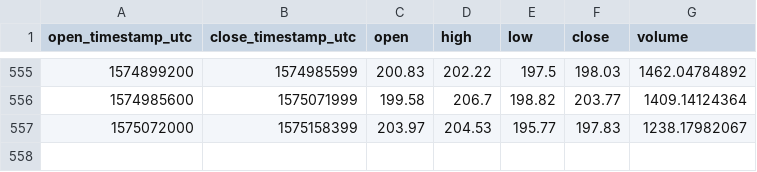
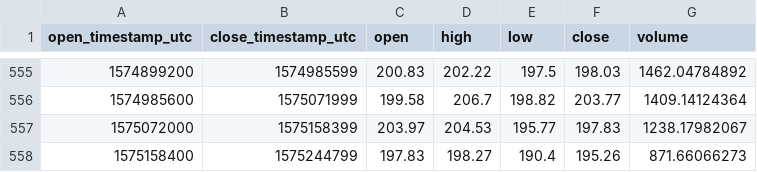
Before and after one commit to cryptobigbro/coinbasepro-BCH-EUR, a CSV file: coinbasepro-BCH-EUR-1d.csv, drawn as a sheet; only a part is shown, gaps mark what is left out.

```diff
--- a/coinbasepro-BCH-EUR-1d.csv
+++ b/coinbasepro-BCH-EUR-1d.csv
@@ -557 +557,2 @@ open_timestamp_utc,close_timestamp_utc,open,high,low,close,volume
 1575072000,1575158399,203.97,204.53,195.77,197.83,1238.17982067
+1575158400,1575244799,197.83,198.27,190.4,195.26,871.66066273
```
Also changed, not shown: coinbasepro-BCH-EUR-1h.csv.
